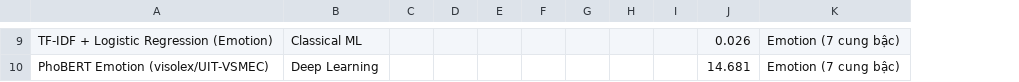
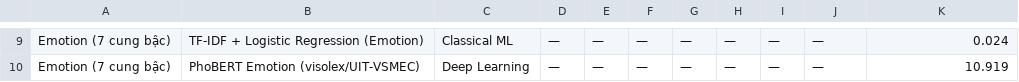
Before and after one commit to ForgetK05/Sentiment-Analysis, a CSV file: outputs/7711719899852295445/model_comparison.csv, drawn as a sheet; only a part is shown, gaps mark what is left out; removed rows and columns are numbered as before the commit, all else as after; the diff covers the shown part only; the diff names each change by its address in the sheet, - before the commit and + after, or states it on an @@ line.

```diff
--- a/outputs/7711719899852295445/model_comparison.csv
+++ b/outputs/7711719899852295445/model_comparison.csv
+column A, rows 9-10: Emotion (7 cung bậc) | Emotion (7 cung bậc)
-column C, empty
-D9:D10: (empty)
+D9:D10: —
-E9:E10: (empty)
+E9:E10: —
-F9:F10: (empty)
+F9:F10: —
-G9:G10: (empty)
+G9:G10: —
-H9:H10: (empty)
+H9:H10: —
-I9:I10: (empty)
+I9:I10: —
-J9: 0.026
+J9: —
-K9: Emotion (7 cung bậc)
+K9: 0.024
-J10: 14.681
+J10: —
-K10: Emotion (7 cung bậc)
+K10: 10.919
```
Also changed, not shown: 1 added row, 1 removed row and 56 edited cells elsewhere in this file, outputs/7711719899852295445/filtered_noise.csv, 31 other files.
